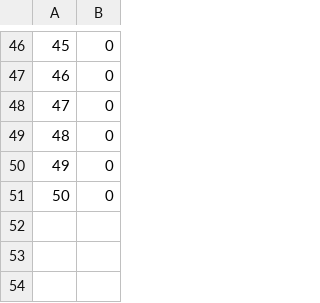
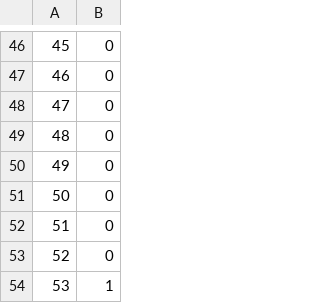
Before and after one commit to CSTmatsunolab/EvaApp, a CSV file: Assets/Resources/EventResult.csv, drawn as a sheet; only a part is shown, gaps mark what is left out; the diff names each change by its address in the sheet, - before the commit and + after, or states it on an @@ line.

```diff
--- a/Assets/Resources/EventResult.csv
+++ b/Assets/Resources/EventResult.csv
+row 52: 51 | 0
+row 53: 52 | 0
+row 54: 53 | 1
```
Also changed, not shown: Assets/Resources/EventData.csv, 44 other files.
